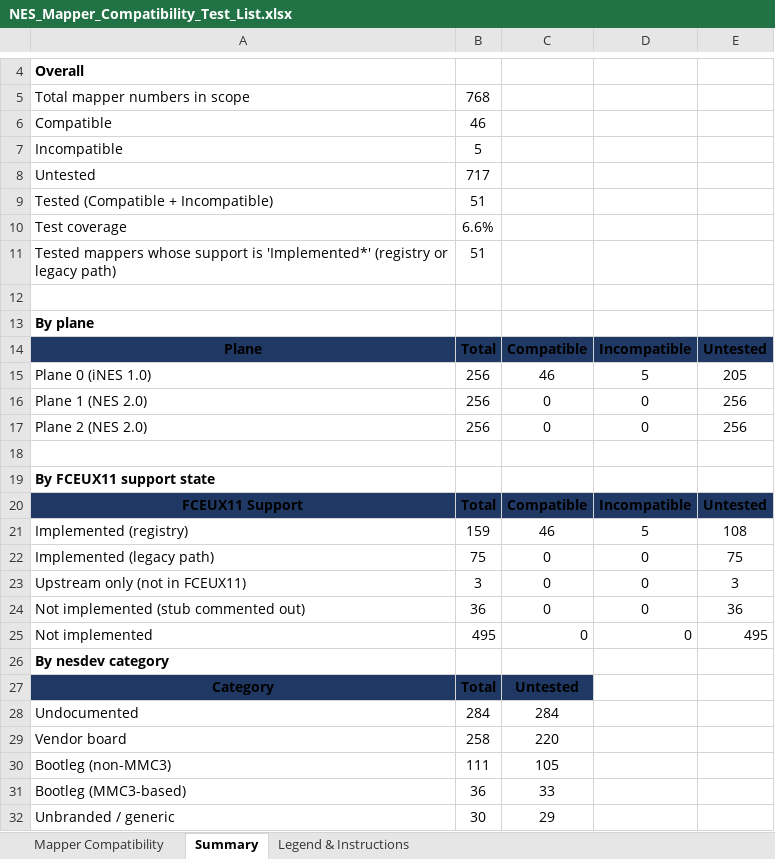
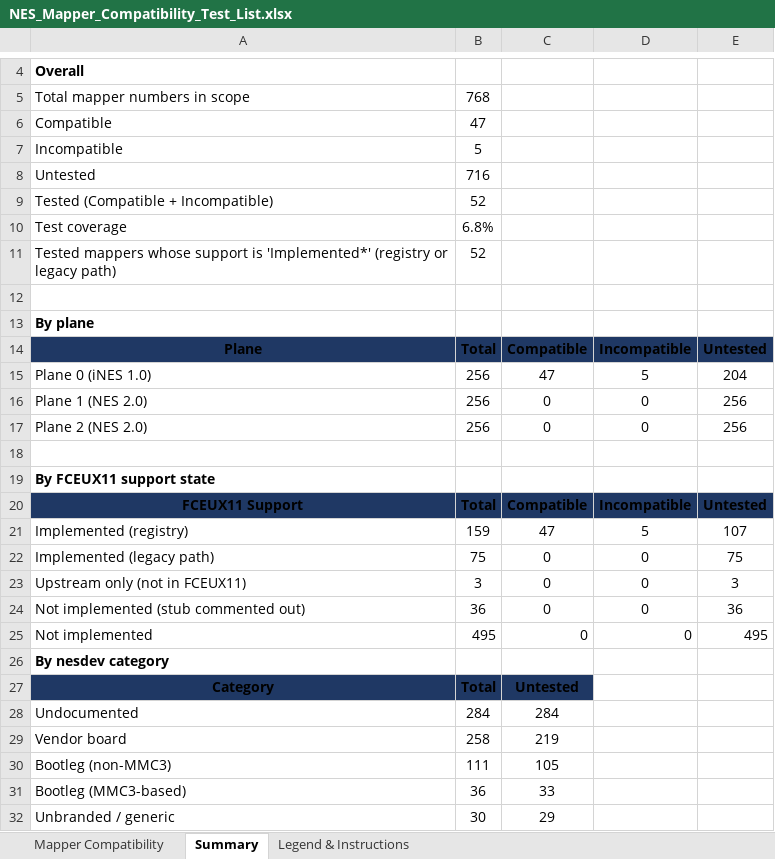
Before and after one commit to Laffinty/FCEUX11, an Excel workbook: docs/NES_Mapper_Compatibility_Test_List.xlsx, sheet Summary, drawn as a sheet; only a part is shown, gaps mark what is left out; values as stored, in another font and other column widths than the file's, no borders; the diff names each change by its address in the sheet, - before the commit and + after, or states it on an @@ line.

Commit message:
docs(tests): 收录业主更新的 NES mapper 兼容性测试表

```diff
--- a/docs/NES_Mapper_Compatibility_Test_List.xlsx (sheet Summary)
+++ b/docs/NES_Mapper_Compatibility_Test_List.xlsx (sheet Summary)
-B6: 46
+B6: 47
-B8: 717
+B8: 716
-B9: 51
+B9: 52
-B10: 6.6%
+B10: 6.8%
-B11: 51
+B11: 52
-C15: 46
+C15: 47
-E15: 205
+E15: 204
-C21: 46
+C21: 47
-E21: 108
+E21: 107
-C29: 220
+C29: 219
```
Also changed, not shown: sheet Mapper Compatibility.
